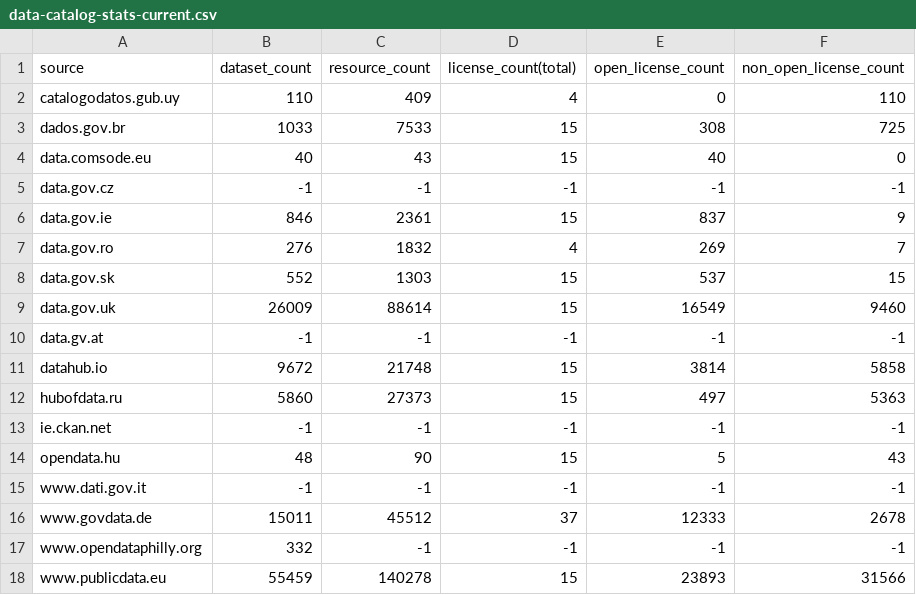
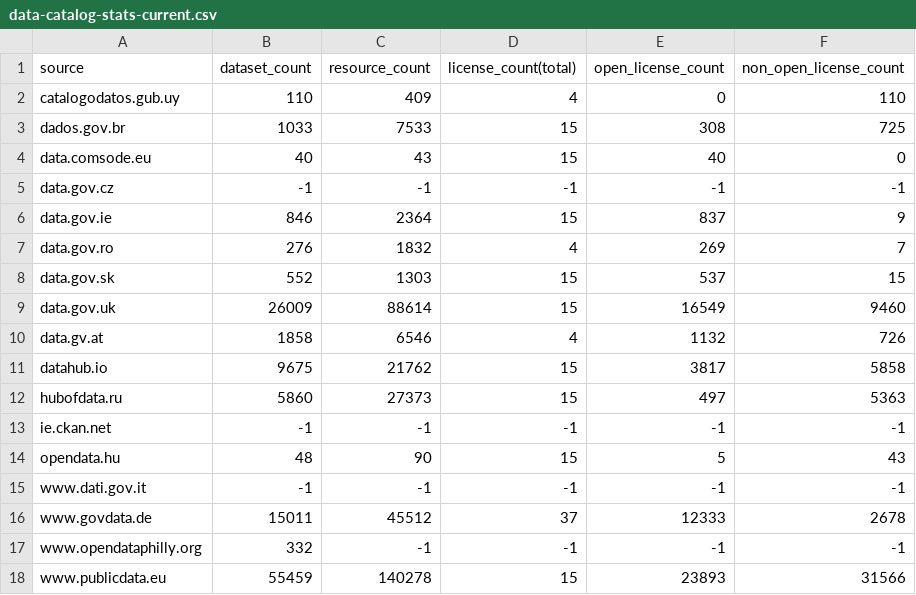
Before and after one commit to hanecak/data_data-catalog-stats, a CSV file: data-catalog-stats-current.csv, drawn as a sheet.

Commit message:
automatic update: 20150720-025634

```diff
--- a/data-catalog-stats-current.csv
+++ b/data-catalog-stats-current.csv
@@ -5,3 +5,3 @@ data.comsode.eu,40,43,15,40,0
 data.gov.cz,-1,-1,-1,-1,-1
-data.gov.ie,846,2361,15,837,9
+data.gov.ie,846,2364,15,837,9
 data.gov.ro,276,1832,4,269,7
@@ -9,4 +9,4 @@ data.gov.sk,552,1303,15,537,15
 data.gov.uk,26009,88614,15,16549,9460
-data.gv.at,-1,-1,-1,-1,-1
-datahub.io,9672,21748,15,3814,5858
+data.gv.at,1858,6546,4,1132,726
+datahub.io,9675,21762,15,3817,5858
 hubofdata.ru,5860,27373,15,497,5363
```
